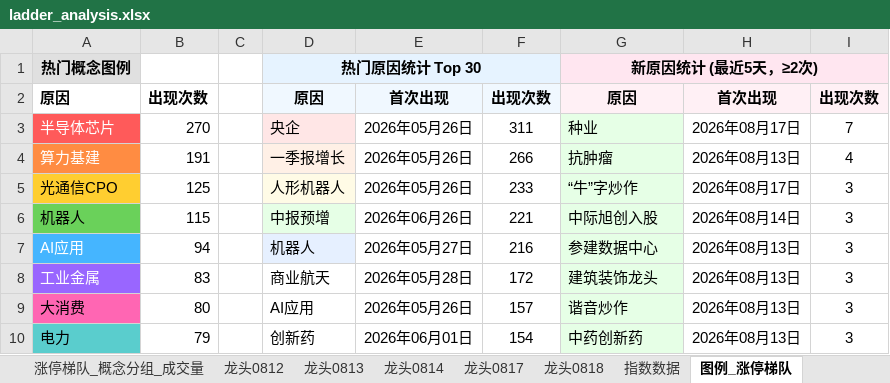
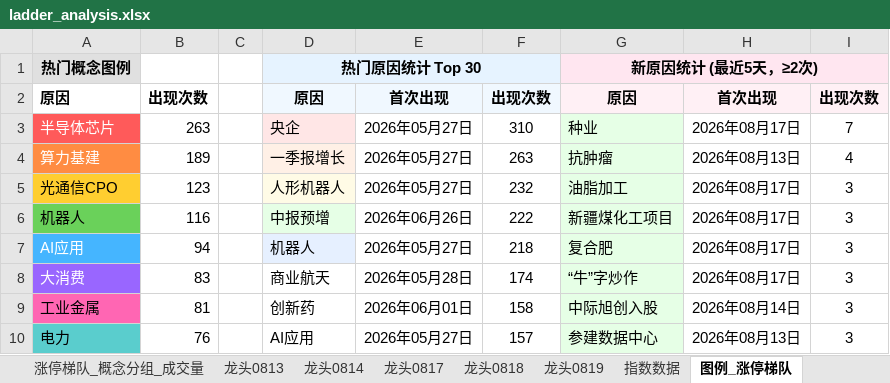
Before and after one commit to KealLiang/HardTrading, an Excel workbook: excel/ladder_analysis.xlsx, sheet 图例_涨停梯队, drawn as a sheet; only a part is shown; values as stored, in another font and other column widths than the file's, no borders; removed rows and columns are numbered as before the commit, all else as after; the diff covers the shown part only; the diff names each change by its address in the sheet, - before the commit and + after, or states it on an @@ line.

```diff
--- a/excel/ladder_analysis.xlsx (sheet 图例_涨停梯队)
+++ b/excel/ladder_analysis.xlsx (sheet 图例_涨停梯队)
-sheet tab: 龙头0812
+sheet tab: 龙头0819
-B3: 270
+B3: 263
-E3:E5: 2026年05月26日
+E3:E5: 2026年05月27日
-F3: 311
+F3: 310
-B4: 191
+B4: 189
-F4: 266
+F4: 263
-B5: 125
+B5: 123
-F5: 233
+F5: 232
-G5: “牛”字炒作
+G5: 油脂加工
-B6: 115
+B6: 116
-F6: 221
+F6: 222
-G6: 中际旭创入股
+G6: 新疆煤化工项目
-H6: 2026年08月14日
+H6: 2026年08月17日
-F7: 216
+F7: 218
-G7: 参建数据中心
+G7: 复合肥
-H7: 2026年08月13日
+H7: 2026年08月17日
-row 8: 工业金属 | 83 |  | 商业航天 | 2026年05月28日 | 172 | 建筑装饰龙头 | 2026年08月13日 | 3
@@ A8 fill: #FF66B3 → #9966FF, text colour: black → #FFFFFF @@
-B8: 80
+B8: 83
-D8: AI应用
+D8: 商业航天
-E8: 2026年05月26日
+E8: 2026年05月28日
-F8: 157
+F8: 174
-G8: 谐音炒作
+G8: “牛”字炒作
-H8: 2026年08月13日
+H8: 2026年08月17日
+row 9: 工业金属 | 81 |  | 创新药 | 2026年06月01日 | 158 | 中际旭创入股 | 2026年08月14日 | 3
-B10: 79
+B10: 76
-D10: 创新药
+D10: AI应用
-E10: 2026年06月01日
+E10: 2026年05月27日
-F10: 154
+F10: 157
-G10: 中药创新药
+G10: 参建数据中心
```
Also changed, not shown: 3 added rows, 3 removed rows, 85 edited cells and cell formats elsewhere in this sheet, sheet 涨停梯队, sheet 涨停梯队_概念分组_成交量, sheet 涨停梯队_概念分组, sheet 指数数据, sheet 龙头0814, sheet 龙头0817, 2 more sheets, hidden cells, excel/fupan_analysis.xlsx, excel/market_analysis.xlsx, 4 other files.
